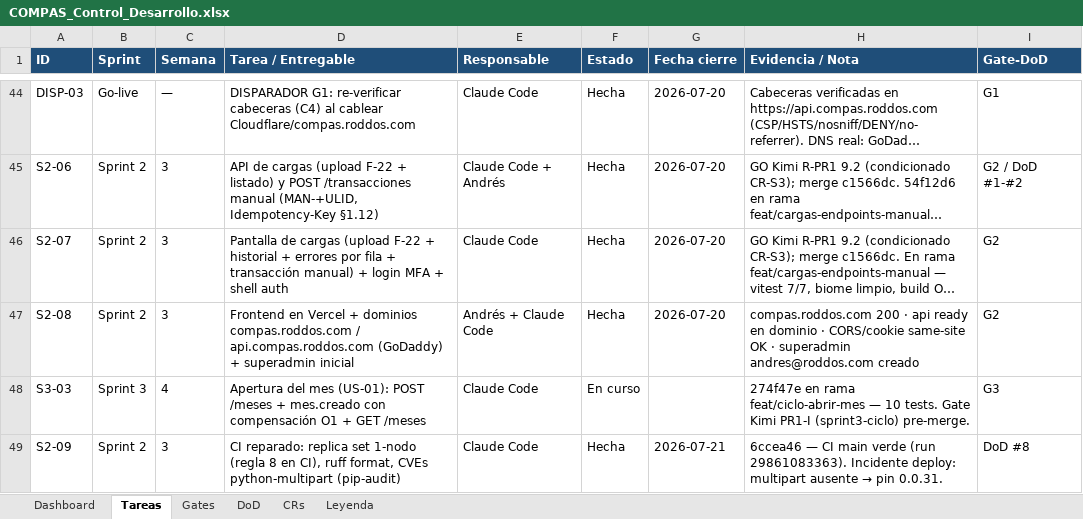
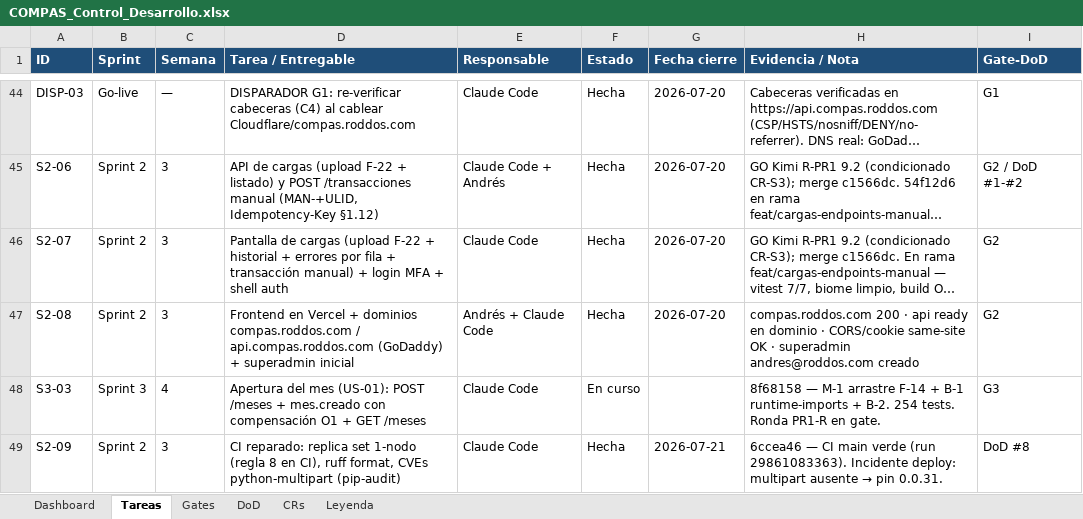
Before and after one commit to RoddosColombia/compas, an Excel workbook: docs/COMPAS_Control_Desarrollo.xlsx, sheet Tareas, drawn as a sheet; only a part is shown, gaps mark what is left out; long unchanged cells end in …; values as stored, in another font and other column widths than the file's, no borders; the diff names each change by its address in the sheet, - before the commit and + after, or states it on an @@ line.

```diff
--- a/docs/COMPAS_Control_Desarrollo.xlsx (sheet Tareas)
+++ b/docs/COMPAS_Control_Desarrollo.xlsx (sheet Tareas)
-H48 (Evidencia / Nota): 274f47e en rama feat/ciclo-abrir-mes — 10 tests. Gate Kimi PR1-I (sprint3-ciclo) pre-merge.
+H48 (Evidencia / Nota): 8f68158 — M-1 arrastre F-14 + B-1 runtime-imports + B-2. 254 tests. Ronda PR1-R en gate.
```
Also changed, not shown: sheet Gates, 3 other files.
